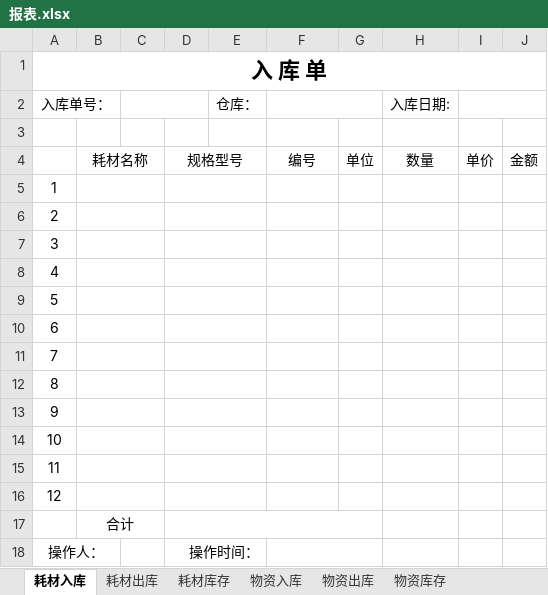
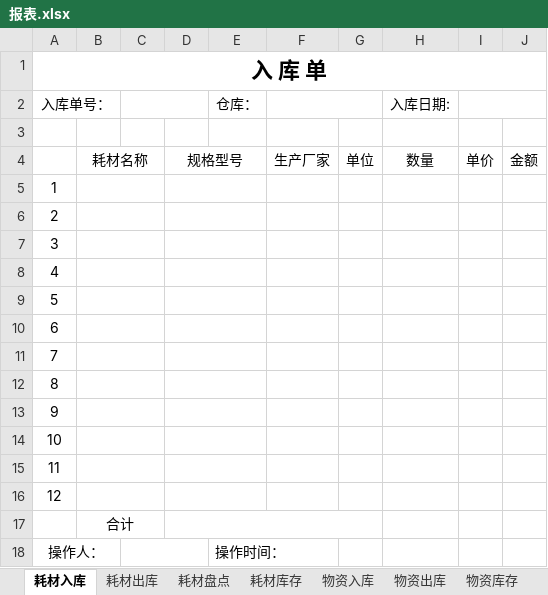
Before and after one commit to mymbrooks/SCDDotnet, an Excel workbook: Server/Resources/报表.xlsx, sheet 耗材入库, drawn as a sheet; values as stored, in another font and other column widths than the file's, no borders; the diff names each change by its address in the sheet, - before the commit and + after, or states it on an @@ line.

```diff
--- a/Server/Resources/报表.xlsx (sheet 耗材入库)
+++ b/Server/Resources/报表.xlsx (sheet 耗材入库)
+sheet tab: 耗材盘点
-F4: 编号
+F4: 生产厂家
+C18:D18 merged
-D18: 操作时间：
+D18: (empty)
-D18:E18 merged
-E18 (仓库：): (empty)
+E18 (仓库：): 操作时间：
-F18:G18 merged
```
Also changed, not shown: sheet 耗材出库, 10 other files.
